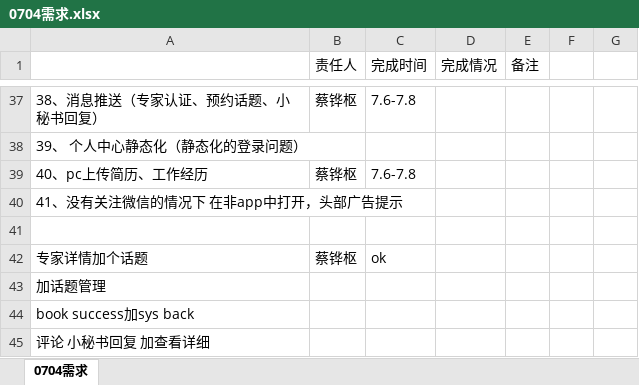
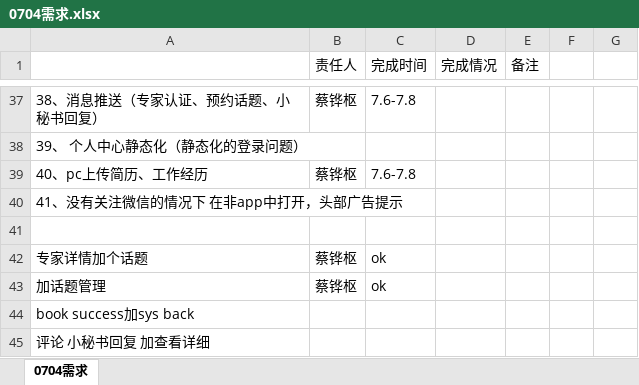
Before and after one commit to visonforcoding/bgq, an Excel workbook: src/Doc/0704需求.xlsx, sheet 0704需求, drawn as a sheet; only a part is shown, gaps mark what is left out; values as stored, in another font and other column widths than the file's, no borders; the diff names each change by its address in the sheet, - before the commit and + after, or states it on an @@ line.

```diff
--- a/src/Doc/0704需求.xlsx (sheet 0704需求)
+++ b/src/Doc/0704需求.xlsx (sheet 0704需求)
-B43 (责任人): (empty)
+B43 (责任人): 蔡铧枢
-C43 (完成时间): (empty)
+C43 (完成时间): ok
```
